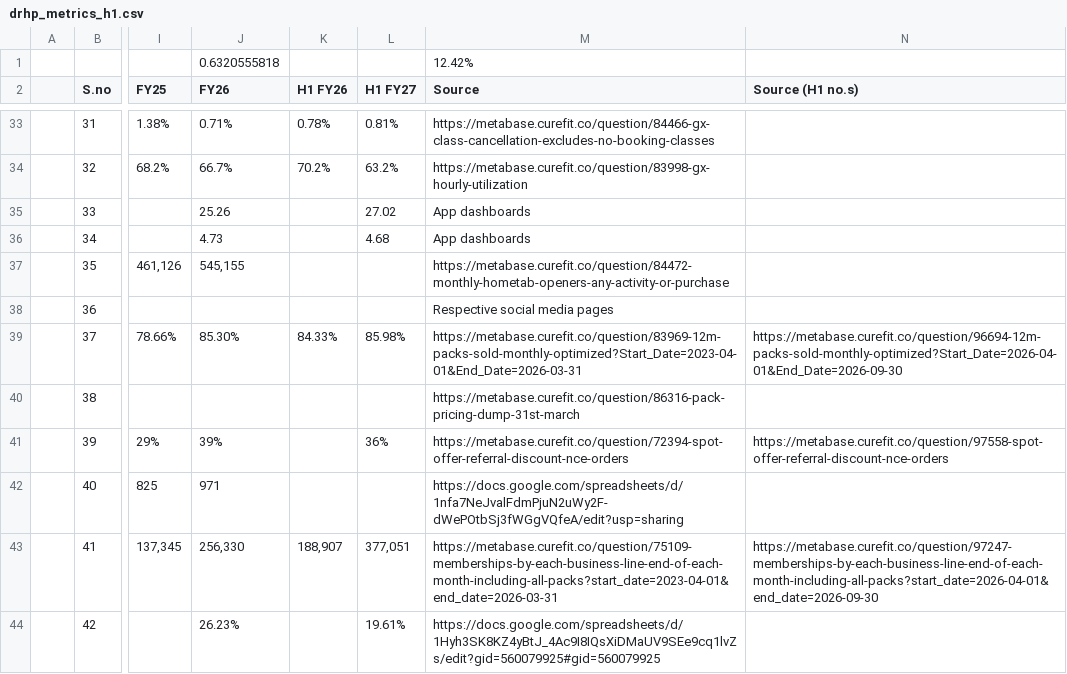
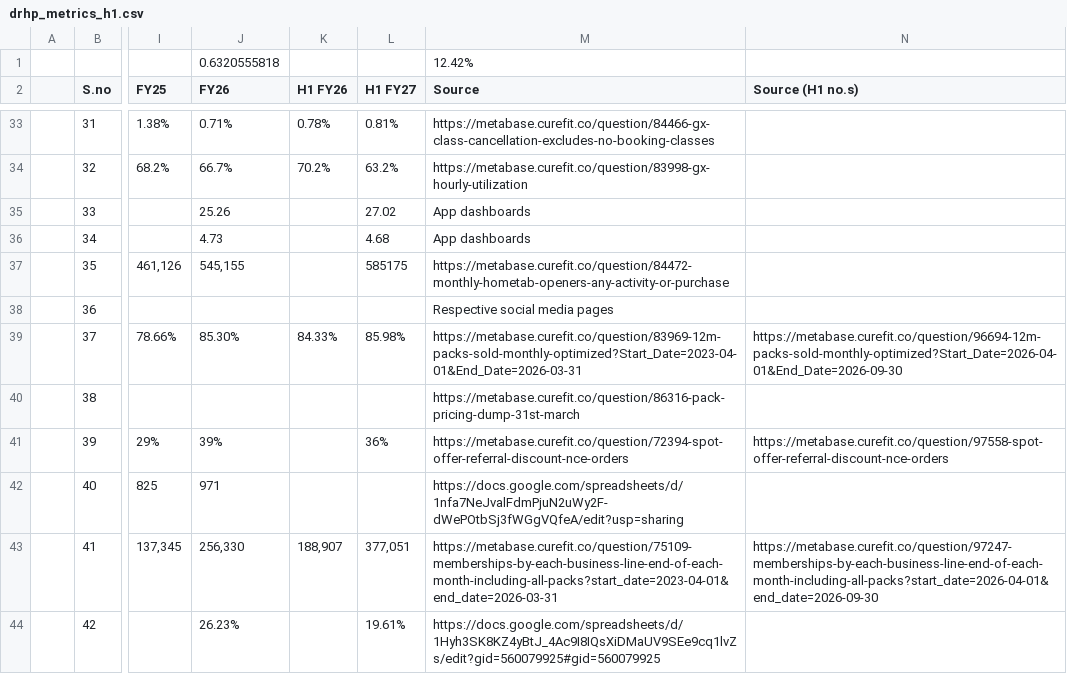
Before and after one commit to curefit/auditor-portal, a CSV file: artifacts/drhp_metrics_h1.csv, drawn as a sheet; only a part is shown, gaps mark what is left out; the diff names each change by its address in the sheet, - before the commit and + after, or states it on an @@ line.

```diff
--- a/artifacts/drhp_metrics_h1.csv
+++ b/artifacts/drhp_metrics_h1.csv
-L37 (H1 FY27): (empty)
+L37 (H1 FY27): 585175
```
Also changed, not shown: artifacts/dashboard_card_mapping.csv, artifacts/op_metrics_sheet.csv, 9 other files.
